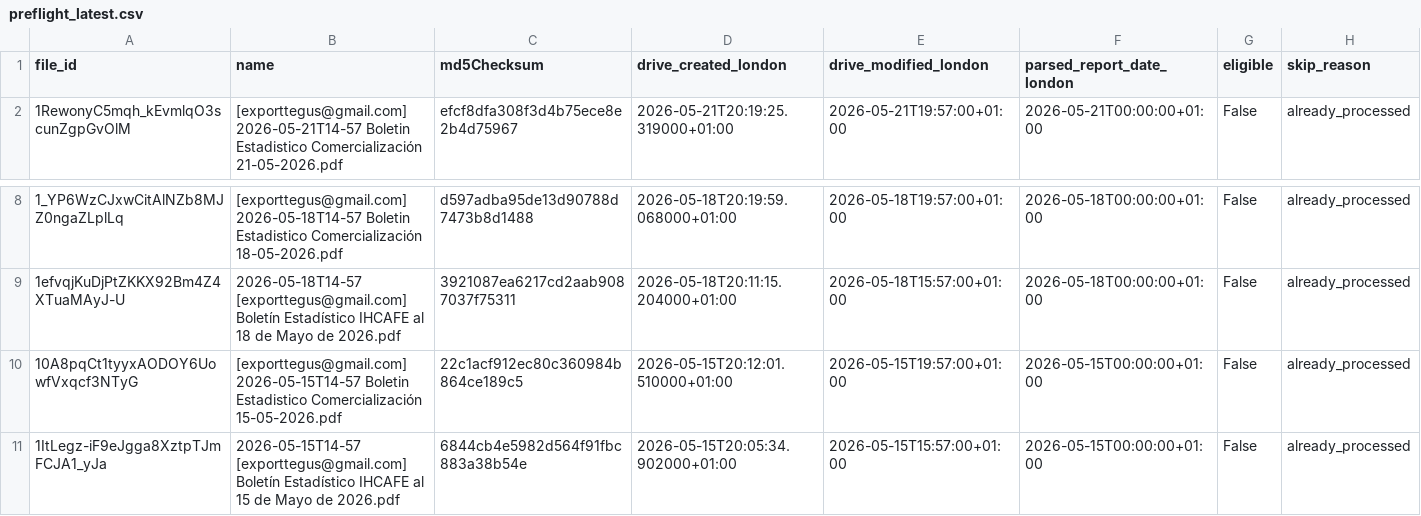
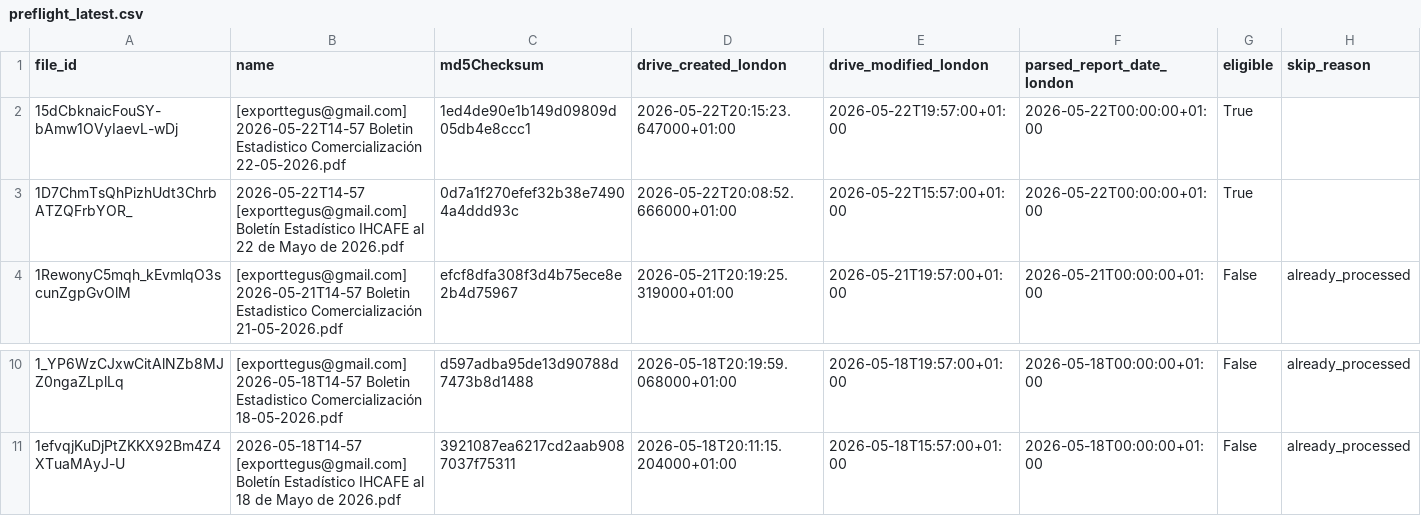
Before and after one commit to JuanDBeltranP/_r, a CSV file: outputs/latest/preflight_latest.csv, drawn as a sheet; only a part is shown, gaps mark what is left out; removed rows and columns are numbered as before the commit, all else as after; the diff names each change by its address in the sheet, - before the commit and + after, or states it on an @@ line.

```diff
--- a/outputs/latest/preflight_latest.csv
+++ b/outputs/latest/preflight_latest.csv
+row 2: 15dCbknaicFouSY-bAmw1OVyIaevL-wDj | [exporttegus@gmail.com] 2026-05-22T14-57 Boletin Estadistico Comercialización 22-05-2026.pdf | 1ed4de90e1b149d09809d05db4e8ccc1 | 2026-05-22T20:15:23.647000+01:00 | 2026-05-22T19:57:00+01:00 | 2026-05-22T00:00:00+01:00 | True
+row 3: 1D7ChmTsQhPizhUdt3ChrbATZQFrbYOR_ | 2026-05-22T14-57 [exporttegus@gmail.com] Boletín Estadístico IHCAFE al 22 de Mayo de 2026.pdf | 0d7a1f270efef32b38e74904a4ddd93c | 2026-05-22T20:08:52.666000+01:00 | 2026-05-22T15:57:00+01:00 | 2026-05-22T00:00:00+01:00 | True
-row 10: 10A8pqCt1tyyxAODOY6UowfVxqcf3NTyG | [exporttegus@gmail.com] 2026-05-15T14-57 Boletin Estadistico Comercialización 15-05-2026.pdf | 22c1acf912ec80c360984b864ce189c5 | 2026-05-15T20:12:01.510000+01:00 | 2026-05-15T19:57:00+01:00 | 2026-05-15T00:00:00+01:00 | False | already_processed
-row 11: 1ItLegz-iF9eJgga8XztpTJmFCJA1_yJa | 2026-05-15T14-57 [exporttegus@gmail.com] Boletín Estadístico IHCAFE al 15 de Mayo de 2026.pdf | 6844cb4e5982d564f91fbc883a38b54e | 2026-05-15T20:05:34.902000+01:00 | 2026-05-15T15:57:00+01:00 | 2026-05-15T00:00:00+01:00 | False | already_processed
```
Also changed, not shown: outputs/historical/processed_files.csv, 3 other files.
